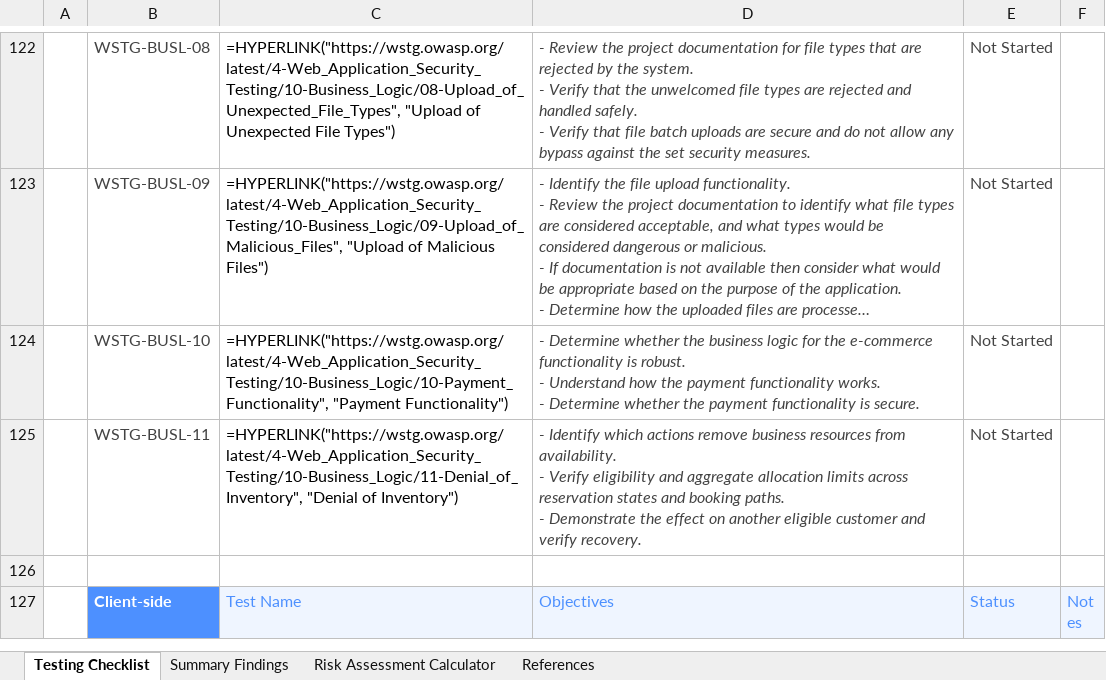
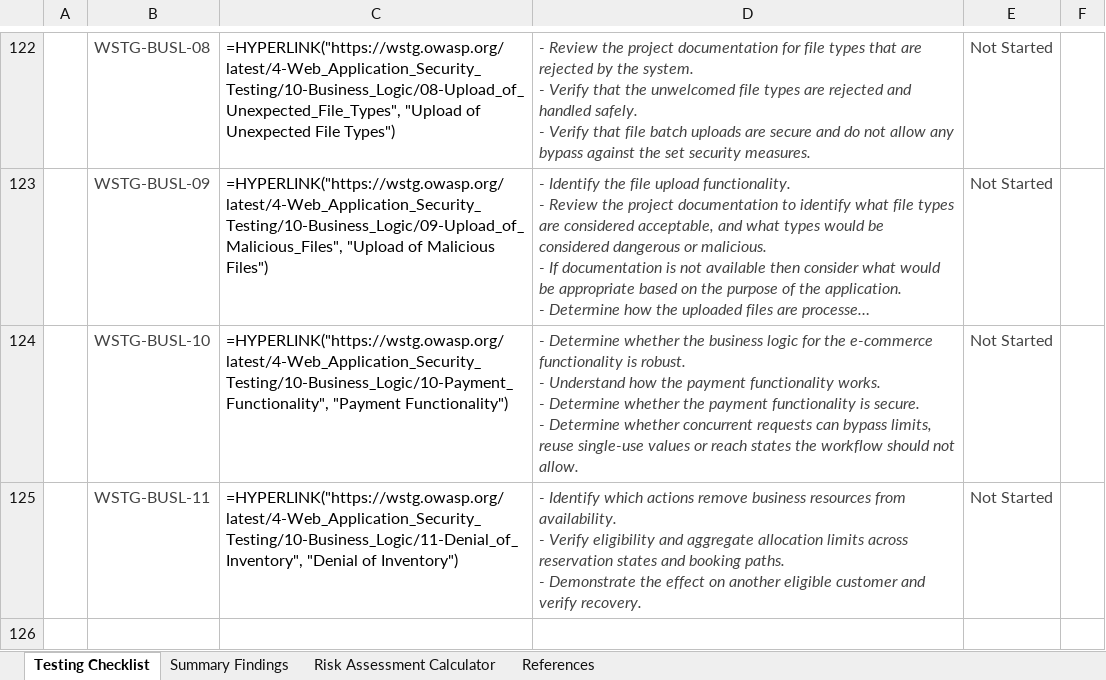
Before and after one commit to OWASP/wstg, an Excel workbook: checklists/checklist.xlsx, sheet Testing Checklist, drawn as a sheet; only a part is shown, gaps mark what is left out; the shorter side is filled out with more unchanged rows; long unchanged cells end in …; values as stored, in another font and other column widths than the file's, no borders; formulas without a stored value are shown as written; conditional formats not drawn; ↵ is a line break in a cell; the diff names each change by its address in the sheet, - before the commit and + after, or states it on an @@ line.

Commit message:
Publish Latest checklists 2026-11-17
Updates based on OWASP/wstg@b937888

```diff
--- a/checklists/checklist.xlsx (sheet Testing Checklist)
+++ b/checklists/checklist.xlsx (sheet Testing Checklist)
-D124: …is secure.
+D124: …is secure. ↵ - Determine whether concurrent requests can bypass limits, reuse single-use values or reach states the workflow should not allow.
```
Also changed, not shown: 2 other files.
